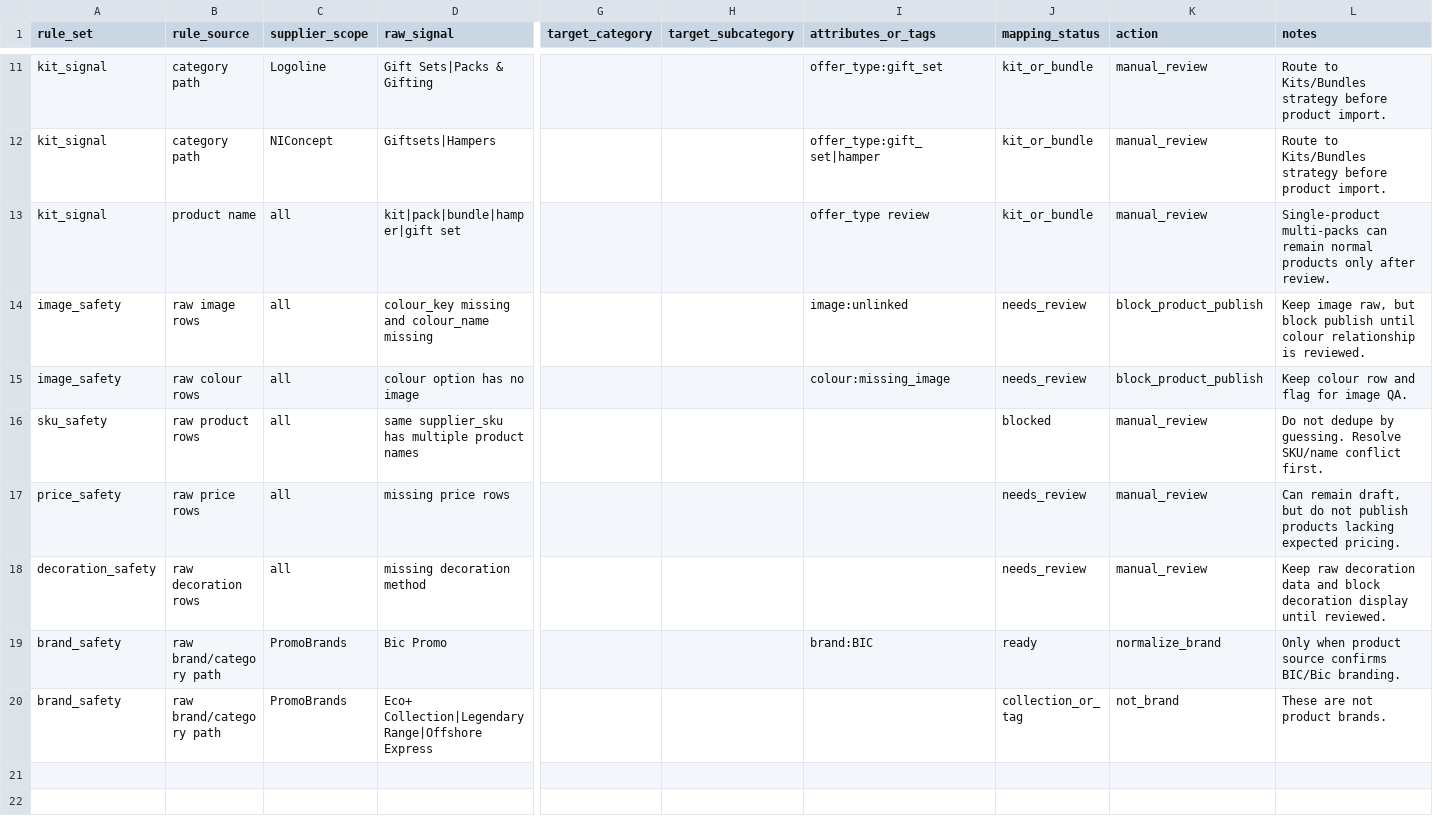
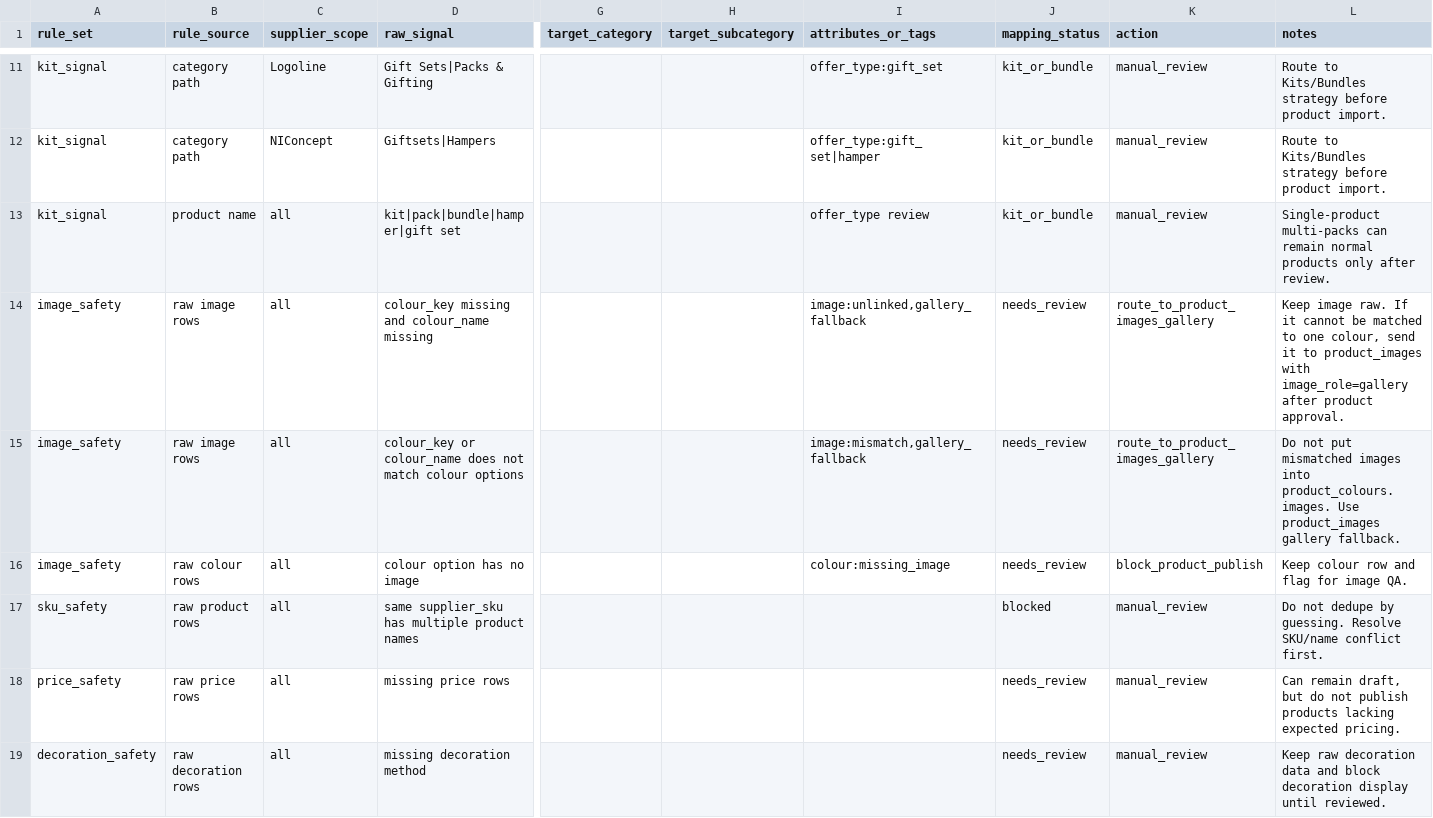
Before and after one commit to quirky2025/promohub, a CSV file: outputs/supplier_import_foundation/supplier_import_mapping_rules_DRAFT.csv, drawn as a sheet; only a part is shown, gaps mark what is left out; the shorter side is filled out with more unchanged rows; rows hold the shown columns only; the diff covers the shown part only; the diff names each change by its address in the sheet, - before the commit and + after, or states it on an @@ line.

```diff
--- a/outputs/supplier_import_foundation/supplier_import_mapping_rules_DRAFT.csv
+++ b/outputs/supplier_import_foundation/supplier_import_mapping_rules_DRAFT.csv
-I14 (attributes_or_tags): image:unlinked
+I14 (attributes_or_tags): image:unlinked,gallery_fallback
-K14 (action): block_product_publish
+K14 (action): route_to_product_images_gallery
-L14 (notes): Keep image raw, but block publish until colour relationship is reviewed.
+L14 (notes): Keep image raw. If it cannot be matched to one colour, send it to product_images with image_role=gallery after product approval.
+row 15: image_safety | raw image rows | all | colour_key or colour_name does not match colour options |  |  | image:mismatch,gallery_fallback | needs_review | route_to_product_images_gallery | Do not put mismatched images into product_colours.images. Use product_images gallery fallback.
```
Also changed, not shown: 1 added row elsewhere in this file, outputs/supplier_import_foundation/gear_for_life_pilot/gear_for_life_field_mapping_DRAFT.csv, outputs/supplier_import_foundation/gear_for_life_pilot/gear_for_life_transform_rules_DRAFT.csv, 7 other files.
